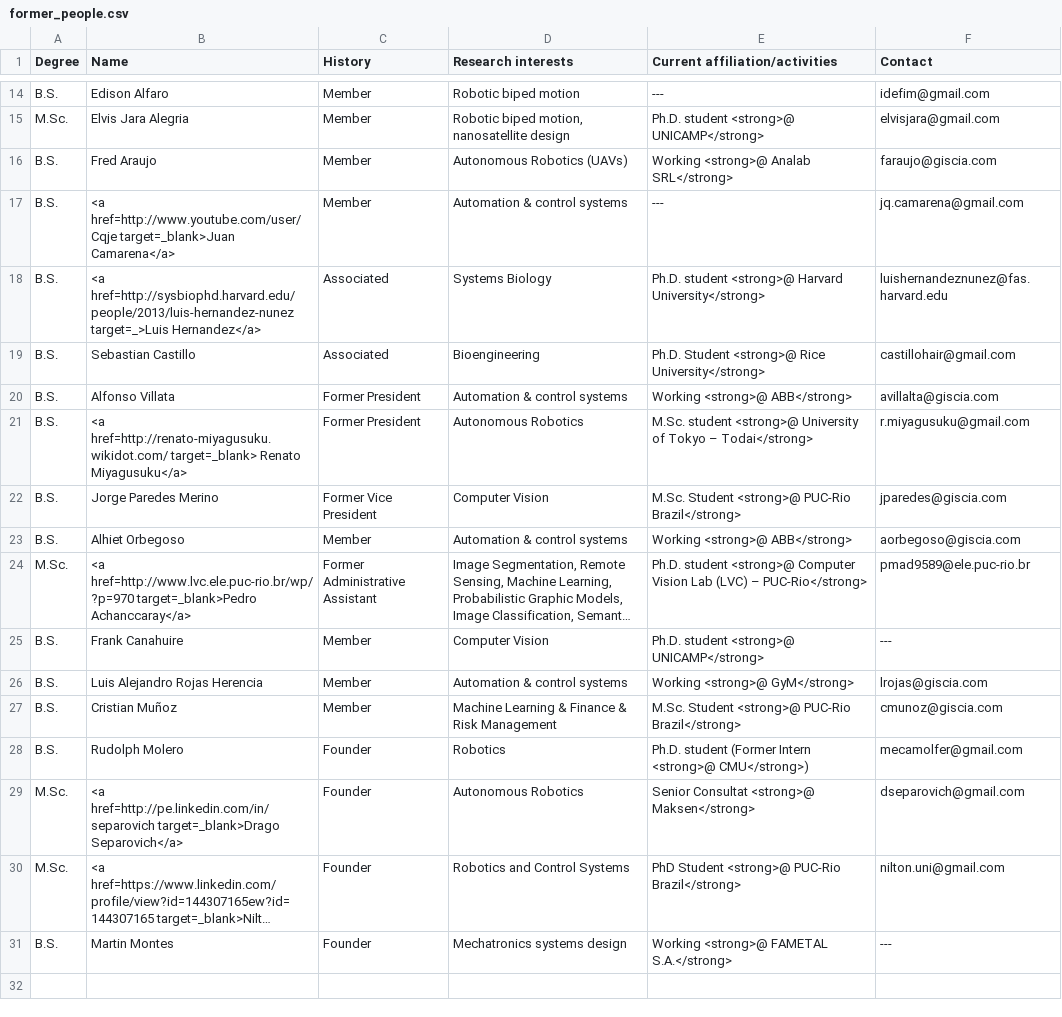
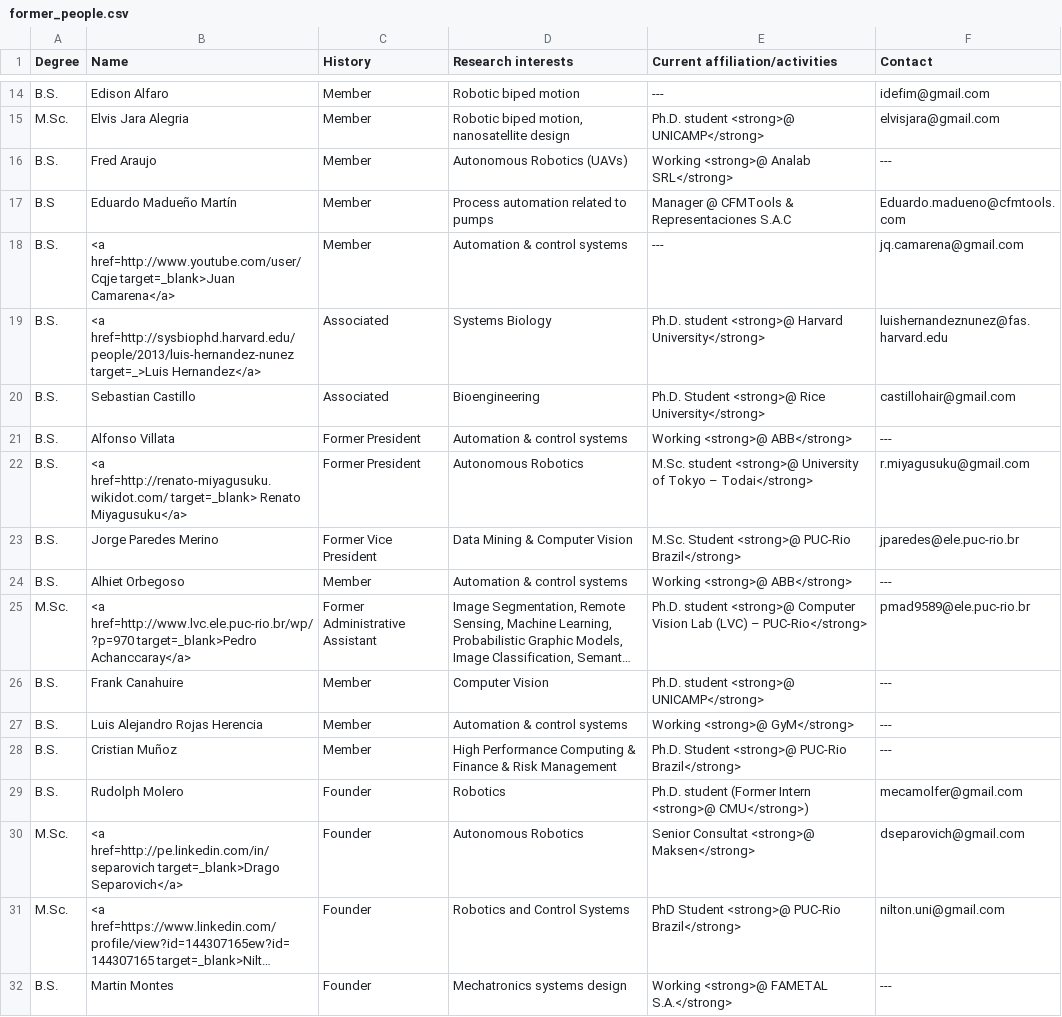
Before and after one commit to GISCIA/GISCIA.github.io, a CSV file: people/former_people.csv, drawn as a sheet; only a part is shown, gaps mark what is left out; long unchanged cells end in …; addresses are those after the commit; the diff names each change by its address in the sheet, - before the commit and + after, or states it on an @@ line.

Commit message:
update former members information

```diff
--- a/people/former_people.csv
+++ b/people/former_people.csv
-F16 (Contact): faraujo@giscia.com
+F16 (Contact): ---
+row 17: B.S | Eduardo Madueño Martín | Member | Process automation related to pumps | Manager @ CFMTools & Representaciones S.A.C | Eduardo.madueno@cfmtools.com
-F21 (Contact): avillalta@giscia.com
+F21 (Contact): ---
-D23 (Research interests): Computer Vision
+D23 (Research interests): Data Mining & Computer Vision
-F23 (Contact): jparedes@giscia.com
+F23 (Contact): jparedes@ele.puc-rio.br
-F24 (Contact): aorbegoso@giscia.com
+F24 (Contact): ---
-F27 (Contact): lrojas@giscia.com
+F27 (Contact): ---
-D28 (Research interests): Machine Learning & Finance…
+D28 (Research interests): High Performance Computing & Finance…
-E28 (Current affiliation/activities): M.Sc. Student <strong>@…
+E28 (Current affiliation/activities): Ph.D. Student <strong>@…
-F28 (Contact): cmunoz@giscia.com
+F28 (Contact): ---
```
